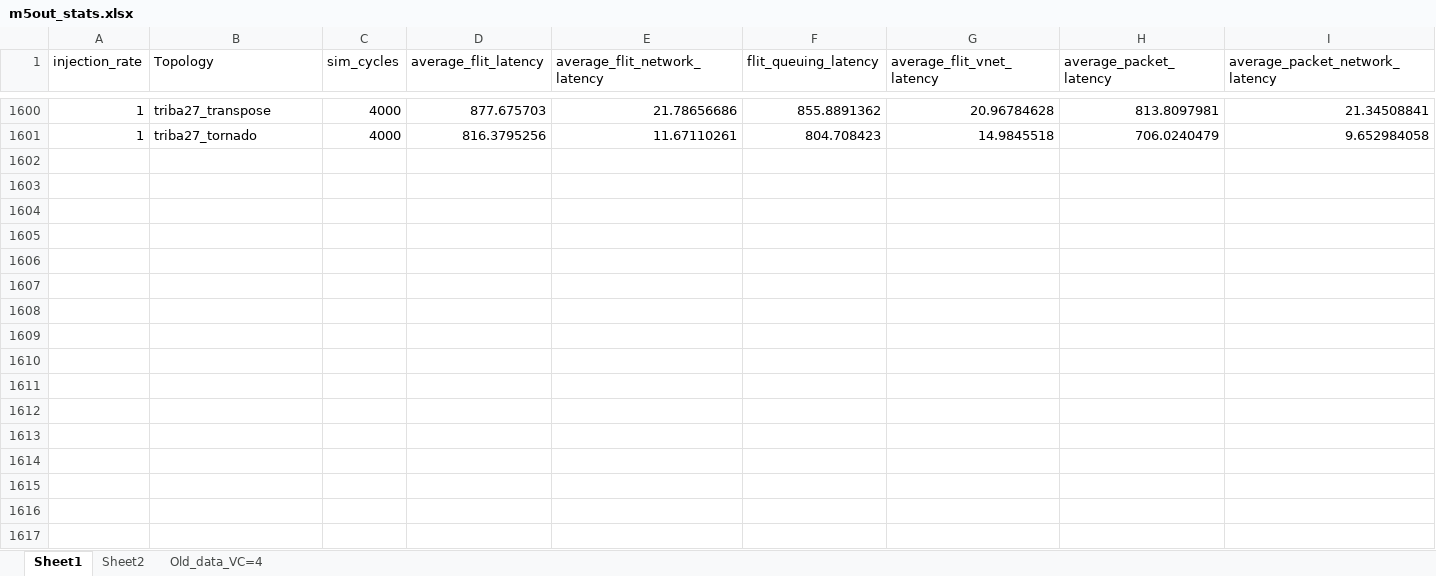
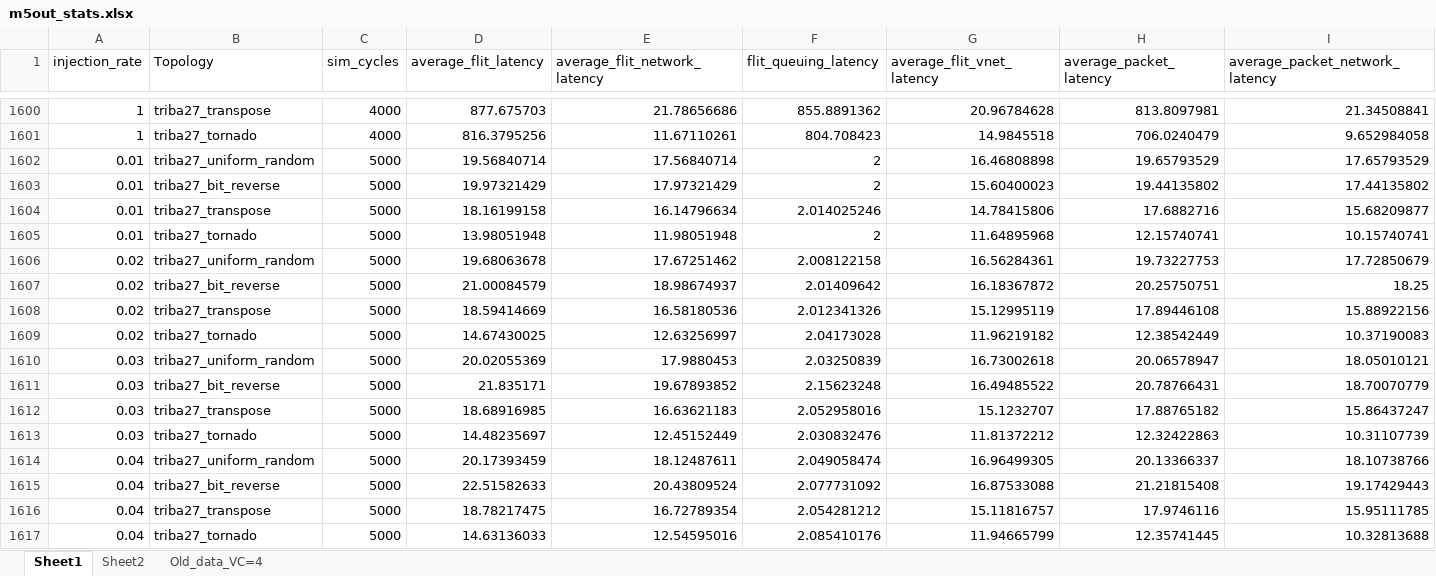
Before and after one commit to karim-solimman/m5out_stats, an Excel workbook: m5out_stats.xlsx, sheet Sheet1, drawn as a sheet; only a part is shown, gaps mark what is left out; values as stored, in another font and other column widths than the file's, no borders; rows hold the shown columns only; the diff names each change by its address in the sheet, - before the commit and + after, or states it on an @@ line.

Commit message:
Update m5out_stats.xlsx

```diff
--- a/m5out_stats.xlsx (sheet Sheet1)
+++ b/m5out_stats.xlsx (sheet Sheet1)
+row 1602: 0.01 | triba27_uniform_random | 5000 | 19.56840714 | 17.56840714 | 2 | 16.46808898 | 19.65793529 | 17.65793529
+row 1603: 0.01 | triba27_bit_reverse | 5000 | 19.97321429 | 17.97321429 | 2 | 15.60400023 | 19.44135802 | 17.44135802
+row 1604: 0.01 | triba27_transpose | 5000 | 18.16199158 | 16.14796634 | 2.014025246 | 14.78415806 | 17.6882716 | 15.68209877
+row 1605: 0.01 | triba27_tornado | 5000 | 13.98051948 | 11.98051948 | 2 | 11.64895968 | 12.15740741 | 10.15740741
+row 1606: 0.02 | triba27_uniform_random | 5000 | 19.68063678 | 17.67251462 | 2.008122158 | 16.56284361 | 19.73227753 | 17.72850679
+row 1607: 0.02 | triba27_bit_reverse | 5000 | 21.00084579 | 18.98674937 | 2.01409642 | 16.18367872 | 20.25750751 | 18.25
+row 1608: 0.02 | triba27_transpose | 5000 | 18.59414669 | 16.58180536 | 2.012341326 | 15.12995119 | 17.89446108 | 15.88922156
+row 1609: 0.02 | triba27_tornado | 5000 | 14.67430025 | 12.63256997 | 2.04173028 | 11.96219182 | 12.38542449 | 10.37190083
+row 1610: 0.03 | triba27_uniform_random | 5000 | 20.02055369 | 17.9880453 | 2.03250839 | 16.73002618 | 20.06578947 | 18.05010121
+row 1611: 0.03 | triba27_bit_reverse | 5000 | 21.835171 | 19.67893852 | 2.15623248 | 16.49485522 | 20.78766431 | 18.70070779
+row 1612: 0.03 | triba27_transpose | 5000 | 18.68916985 | 16.63621183 | 2.052958016 | 15.1232707 | 17.88765182 | 15.86437247
+row 1613: 0.03 | triba27_tornado | 5000 | 14.48235697 | 12.45152449 | 2.030832476 | 11.81372212 | 12.32422863 | 10.31107739
+row 1614: 0.04 | triba27_uniform_random | 5000 | 20.17393459 | 18.12487611 | 2.049058474 | 16.96499305 | 20.13366337 | 18.10738766
+row 1615: 0.04 | triba27_bit_reverse | 5000 | 22.51582633 | 20.43809524 | 2.077731092 | 16.87533088 | 21.21815408 | 19.17429443
+row 1616: 0.04 | triba27_transpose | 5000 | 18.78217475 | 16.72789354 | 2.054281212 | 15.11816757 | 17.9746116 | 15.95111785
+row 1617: 0.04 | triba27_tornado | 5000 | 14.63136033 | 12.54595016 | 2.085410176 | 11.94665799 | 12.35741445 | 10.32813688
```
Also changed, not shown: sheet Sheet2.
